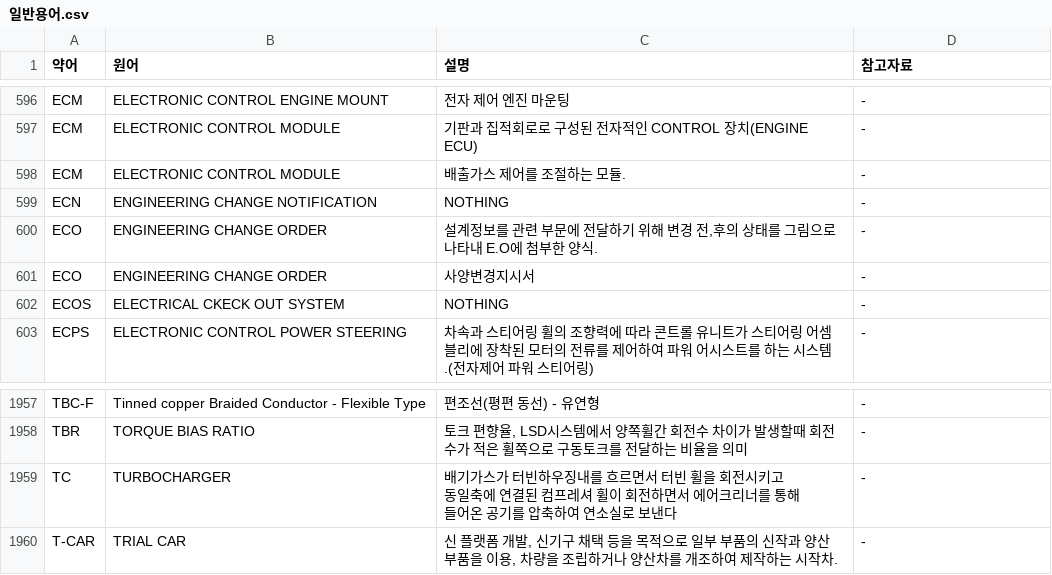
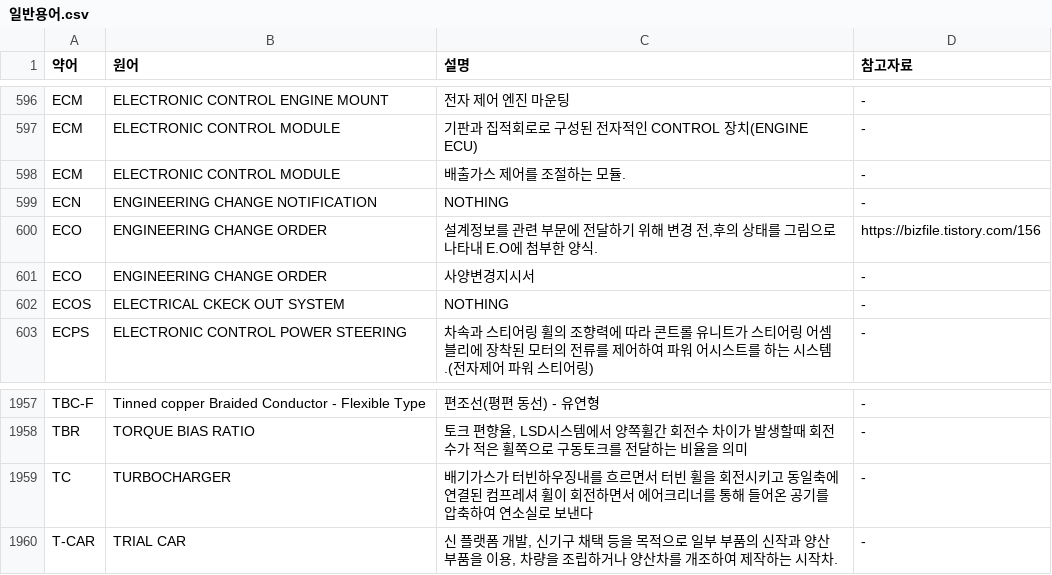
Before and after one commit to muzbox1973/ts_ojt_data, a CSV file: 일반용어.csv, drawn as a sheet; only a part is shown, gaps mark what is left out; the diff covers the shown part only.

```diff
--- a/일반용어.csv
+++ b/일반용어.csv
@@ -605,3 +599,3 @@ ECM,ELECTRONIC CONTROL MODULE,배출가스 제어를 조절하는 모듈.,-
 ECN,ENGINEERING CHANGE NOTIFICATION,NOTHING,-
-ECO,ENGINEERING CHANGE ORDER,"설계정보를 관련 부문에 전달하기 위해 변경 전,후의 상태를 그림으로 나타내 E.O에 첨부한 양식.",-
+ECO,ENGINEERING CHANGE ORDER,"설계정보를 관련 부문에 전달하기 위해 변경 전,후의 상태를 그림으로 나타내 E.O에 첨부한 양식.",https://bizfile.tistory.com/156
 ECO,ENGINEERING CHANGE ORDER,사양변경지시서,-
@@ -1964,5 +1958,3 @@ TBC-F,Tinned copper Braided Conductor - Flexible Type,편조선(평편 동선) -
 TBR,TORQUE BIAS RATIO,"토크 편향율, LSD시스템에서 양쪽휠간 회전수 차이가 발생할때 회전수가 적은 휠쪽으로 구동토크를 전달하는 비율을 의미",-
-TC,TURBOCHARGER,"배기가스가 터빈하우징내를 흐르면서 터빈 휠을 회전시키고
- 동일축에 연결된 컴프레셔 휠이 회전하면서 에어크리너를 통해
- 들어온 공기를 압축하여 연소실로 보낸다",-
+TC,TURBOCHARGER,배기가스가 터빈하우징내를 흐르면서 터빈 휠을 회전시키고  동일축에 연결된 컴프레셔 휠이 회전하면서 에어크리너를 통해  들어온 공기를 압축하여 연소실로 보낸다,-
 T-CAR,TRIAL CAR,"신 플랫폼 개발, 신기구 채택 등을 목적으로 일부 부품의 신작과 양산 부품을 이용, 차량을 조립하거나 양산차를 개조하여 제작하는 시작차.",-
```
Also changed, not shown: 5 edited cells elsewhere in this file.
